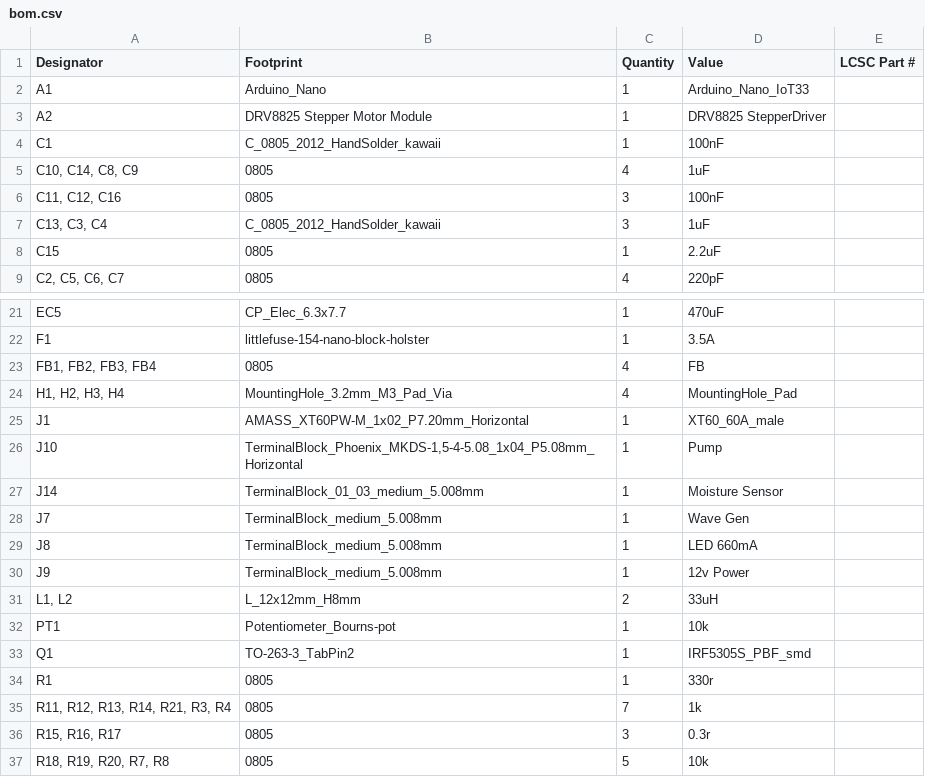
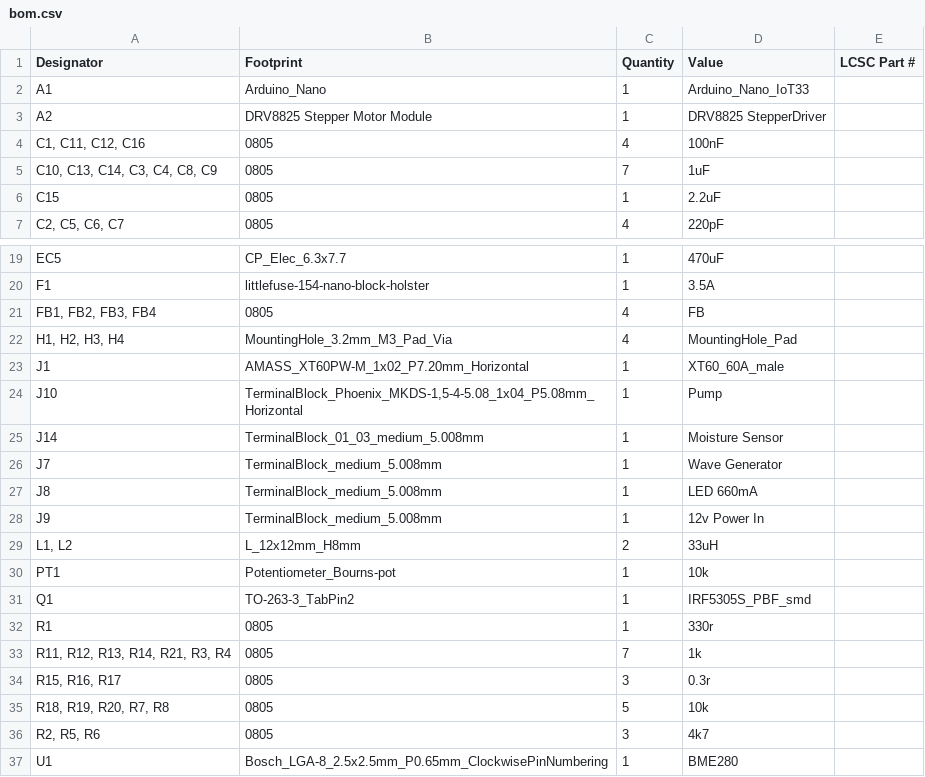
Before and after one commit to practable/ripple-tank, a CSV file: hw/ripple-tank-pcb/production/bom.csv, drawn as a sheet; only a part is shown, gaps mark what is left out; the shorter side is filled out with more unchanged rows.

```diff
--- a/hw/ripple-tank-pcb/production/bom.csv
+++ b/hw/ripple-tank-pcb/production/bom.csv
@@ -3,6 +3,4 @@ A1,Arduino_Nano,1,Arduino_Nano_IoT33,
 A2,DRV8825 Stepper Motor Module,1,DRV8825 StepperDriver,
-C1,C_0805_2012_HandSolder_kawaii,1,100nF,
-"C10, C14, C8, C9",0805,4,1uF,
-"C11, C12, C16",0805,3,100nF,
-"C13, C3, C4",C_0805_2012_HandSolder_kawaii,3,1uF,
+"C1, C11, C12, C16",0805,4,100nF,
+"C10, C13, C14, C3, C4, C8, C9",0805,7,1uF,
 C15,0805,1,2.2uF,
@@ -27,5 +25,5 @@ J10,"TerminalBlock_Phoenix_MKDS-1,5-4-5.08_1x04_P5.08mm_Horizontal",1,Pump,
 J14,TerminalBlock_01_03_medium_5.008mm,1,Moisture Sensor,
-J7,TerminalBlock_medium_5.008mm,1,Wave Gen,
+J7,TerminalBlock_medium_5.008mm,1,Wave Generator,
 J8,TerminalBlock_medium_5.008mm,1,LED 660mA,
-J9,TerminalBlock_medium_5.008mm,1,12v Power,
+J9,TerminalBlock_medium_5.008mm,1,12v Power In,
 "L1, L2",L_12x12mm_H8mm,2,33uH,
```
Also changed, not shown: hw/ripple-tank-pcb/production/designators.csv, 20 other files.
